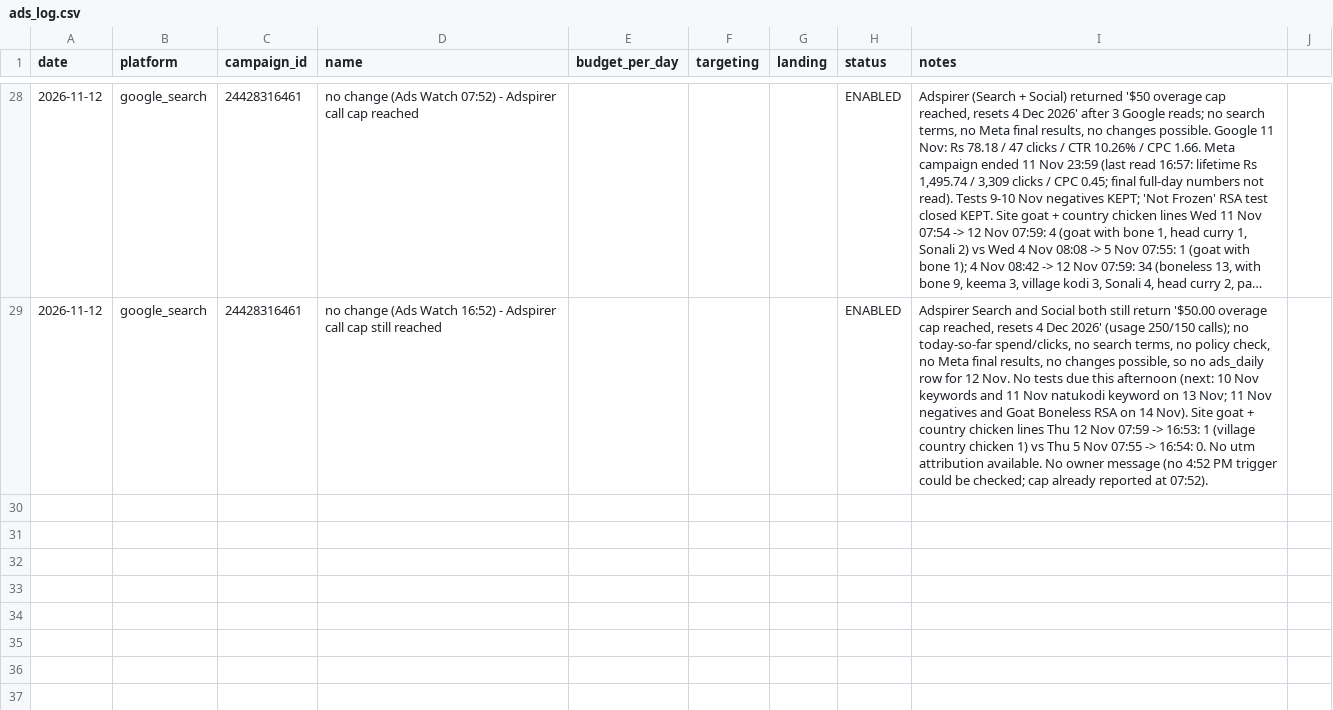
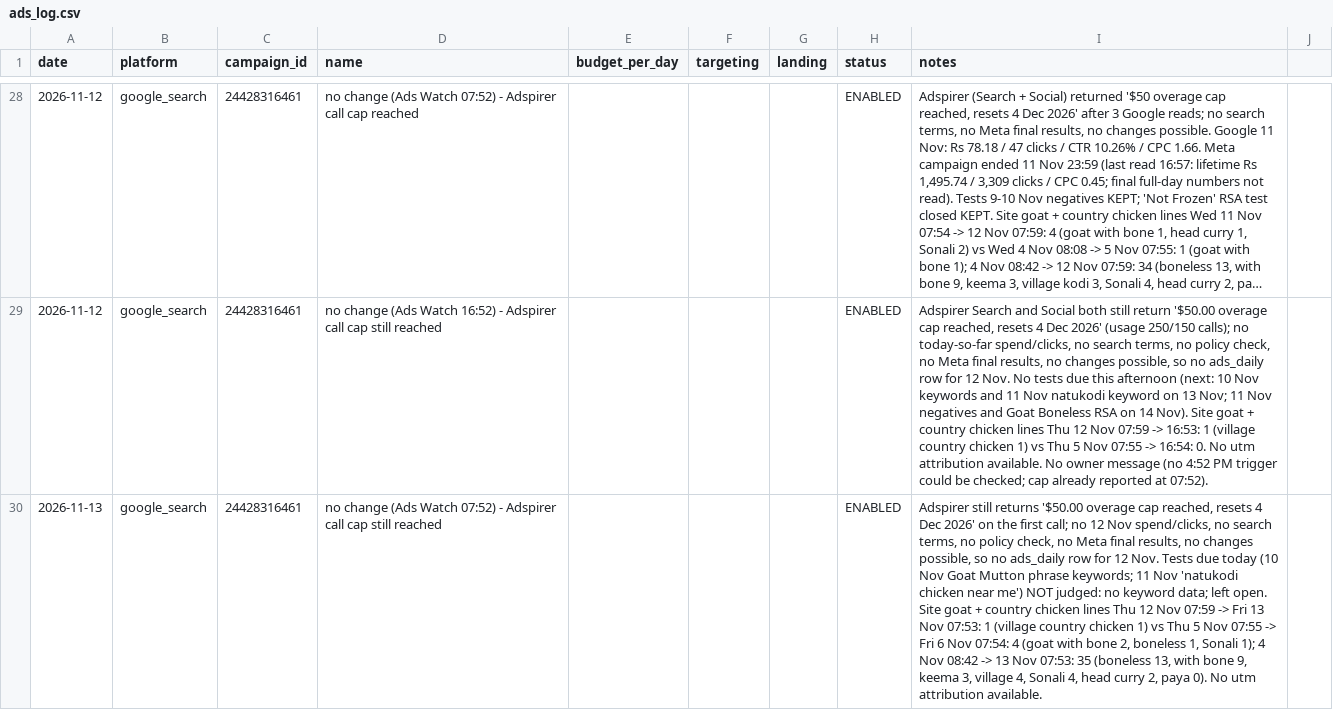
Before and after one commit to gjsgopi-dev/pureorganiczone-reels, a CSV file: insights/ads_log.csv, drawn as a sheet; only a part is shown, gaps mark what is left out; long unchanged cells end in …; the diff names each change by its address in the sheet, - before the commit and + after, or states it on an @@ line.

```diff
--- a/insights/ads_log.csv
+++ b/insights/ads_log.csv
+row 30: 2026-11-13 | google_search | 24428316461 | no change (Ads Watch 07:52) - Adspirer call cap still reached |  |  |  | ENABLED | Adspirer still returns '$50.00 overage cap reached, resets 4 Dec 2026' on the first call; no 12 Nov spend/clicks, no search terms, no policy check, no Meta final results, no changes possible, so no ads_daily row for 12 Nov. Tests due today (10 Nov Goat Mutton phrase keywords; 11 Nov 'natukodi chicken near me') NOT judged: no keyword data; left open. Site goat + country chicken lines Thu 12 Nov 07:59 -> Fri 13 Nov 07:53: 1 (village country chicken 1) vs Thu 5 Nov 07:55 -> Fri 6 Nov 07:54: 4 (goat with bone 2, boneless 1, Sonali 1); 4 Nov 08:42 -> 13 Nov 07:53: 35 (boneless 13, with bone 9, keema 3, village 4, Sonali 4, head curry 2, paya 0). No utm attribution available.
```
Also changed, not shown: 1 other file.
